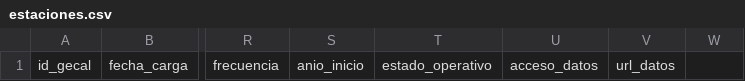
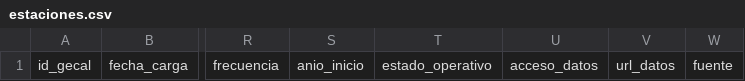
Before and after one commit to GECAL26/mapa, a CSV file: sitio/data/estaciones.csv, drawn as a sheet; only a part is shown, gaps mark what is left out; the diff names each change by its address in the sheet, - before the commit and + after, or states it on an @@ line.

```diff
--- a/sitio/data/estaciones.csv
+++ b/sitio/data/estaciones.csv
-W1: (empty)
+W1: fuente
```
Also changed, not shown: 11 other files.
